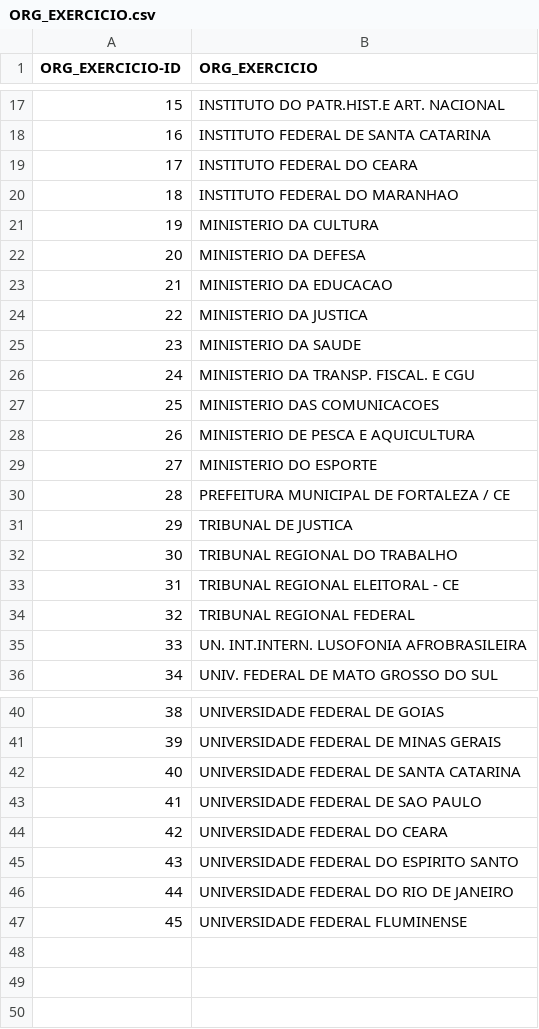
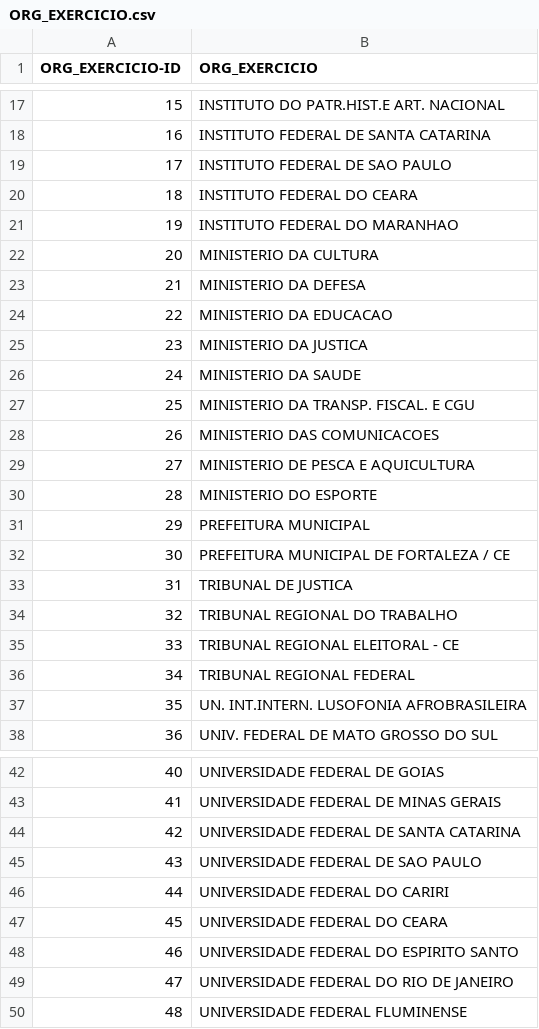
Before and after one commit to abevieiramota/dataset-remuneracao-federal, a CSV file: ORG_EXERCICIO.csv, drawn as a sheet; only a part is shown, gaps mark what is left out; addresses are those after the commit; the diff names each change by its address in the sheet, - before the commit and + after, or states it on an @@ line.

```diff
--- a/ORG_EXERCICIO.csv
+++ b/ORG_EXERCICIO.csv
+row 19: 17 | INSTITUTO FEDERAL DE SAO PAULO
@@ column A (ORG_EXERCICIO-ID) renumbered from row 20 down @@
+row 31: 29 | PREFEITURA MUNICIPAL
+row 46: 44 | UNIVERSIDADE FEDERAL DO CARIRI
```
Also changed, not shown: ORGSUP_EXERCICIO.csv, UORG_EXERCICIO.csv, 2 other files.
